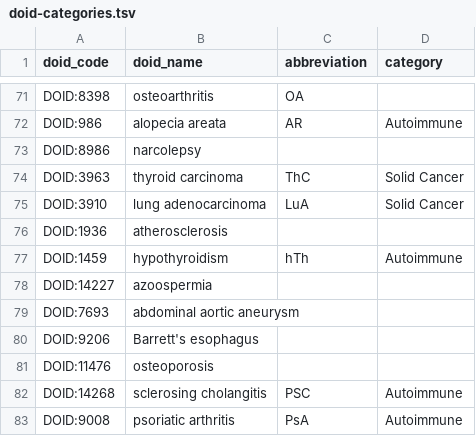
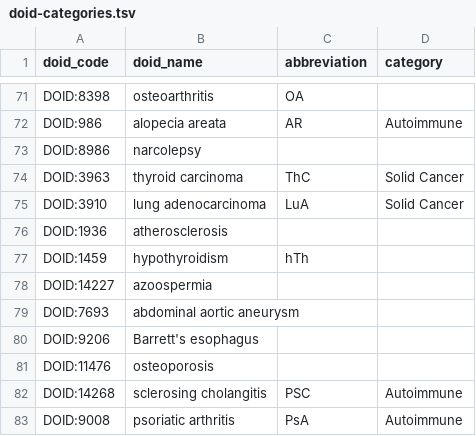
Before and after one commit to dhimmel/hodgkins, a TSV file: input/doid-categories.tsv, drawn as a sheet; only a part is shown, gaps mark what is left out.

Commit message:
Removed hypothyroidism as an autoimmune disease

```diff
--- a/input/doid-categories.tsv
+++ b/input/doid-categories.tsv
@@ -76,3 +76,3 @@ DOID:3910	lung adenocarcinoma	LuA	Solid Cancer
 DOID:1936	atherosclerosis		
-DOID:1459	hypothyroidism	hTh	Autoimmune
+DOID:1459	hypothyroidism	hTh	
 DOID:14227	azoospermia		
```
Also changed, not shown: data/network.tsv, 13 other files.
